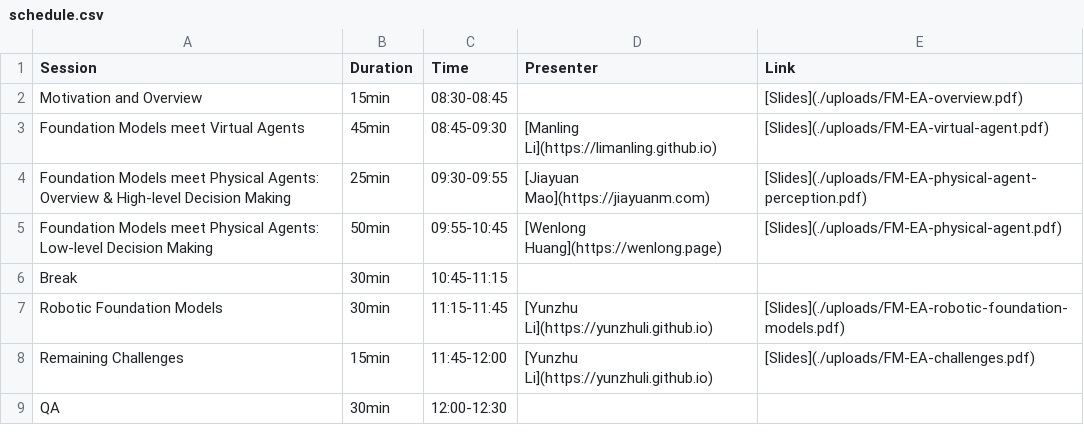
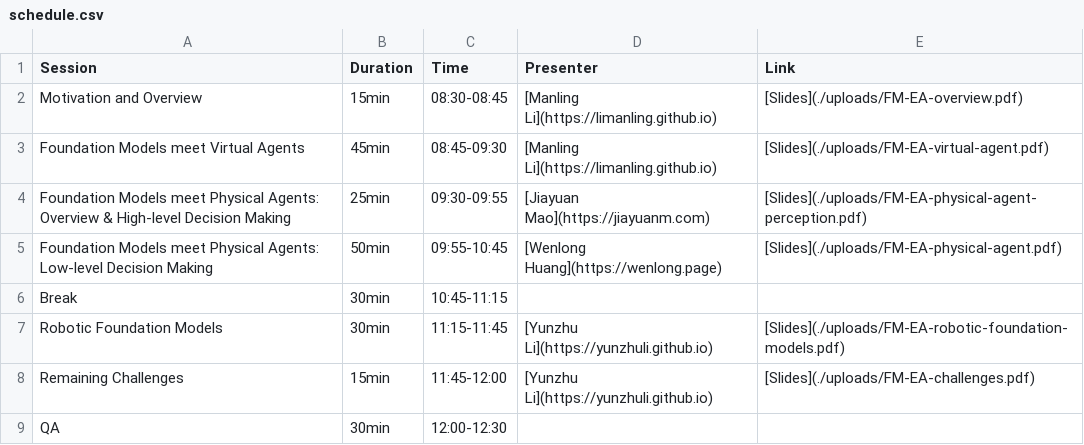
Before and after one commit to foundation-models-meet-embodied-agents/foundation-models-meet-embodied-agents.github.io, a CSV file: home/schedule.csv, drawn as a sheet.

```diff
--- a/home/schedule.csv
+++ b/home/schedule.csv
@@ -1,3 +1,3 @@
 Session,Duration,Time,Presenter,Link
-Motivation and Overview,15min,08:30-08:45,,"[Slides](./uploads/FM-EA-overview.pdf)"
+Motivation and Overview,15min,08:30-08:45,"[Manling Li](https://limanling.github.io)","[Slides](./uploads/FM-EA-overview.pdf)"
 Foundation Models meet Virtual Agents,45min,08:45-09:30,"[Manling Li](https://limanling.github.io)","[Slides](./uploads/FM-EA-virtual-agent.pdf)"
```
Also changed, not shown: 1 other file.
